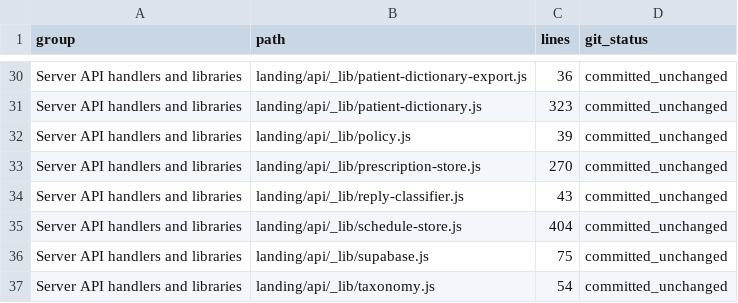
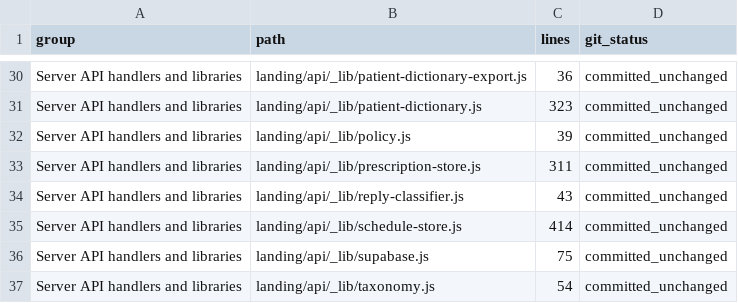
Before and after one commit to hansstevenlee7-pixel/whatsapp-nudging-system-pov, a CSV file: output/appendix_evidence_2026-10-04/code_inventory.csv, drawn as a sheet; only a part is shown, gaps mark what is left out; the diff covers the shown part only.

```diff
--- a/output/appendix_evidence_2026-10-04/code_inventory.csv
+++ b/output/appendix_evidence_2026-10-04/code_inventory.csv
@@ -32,5 +32,5 @@ Server API handlers and libraries,landing/api/_lib/patient-dictionary.js,323,com
 Server API handlers and libraries,landing/api/_lib/policy.js,39,committed_unchanged
-Server API handlers and libraries,landing/api/_lib/prescription-store.js,270,committed_unchanged
+Server API handlers and libraries,landing/api/_lib/prescription-store.js,311,committed_unchanged
 Server API handlers and libraries,landing/api/_lib/reply-classifier.js,43,committed_unchanged
-Server API handlers and libraries,landing/api/_lib/schedule-store.js,404,committed_unchanged
+Server API handlers and libraries,landing/api/_lib/schedule-store.js,414,committed_unchanged
 Server API handlers and libraries,landing/api/_lib/supabase.js,75,committed_unchanged
```
Also changed, not shown: 14 added rows and 9 edited cells elsewhere in this file, output/appendix_evidence_2026-10-04/tests_per_file.csv, 2 other files.
